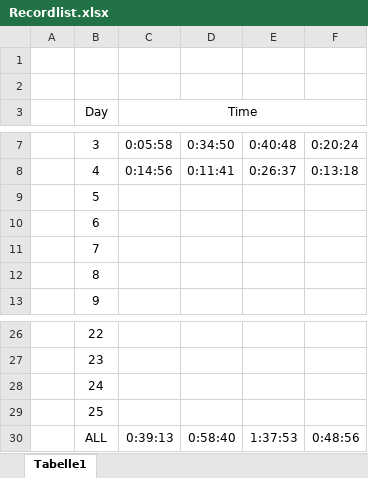
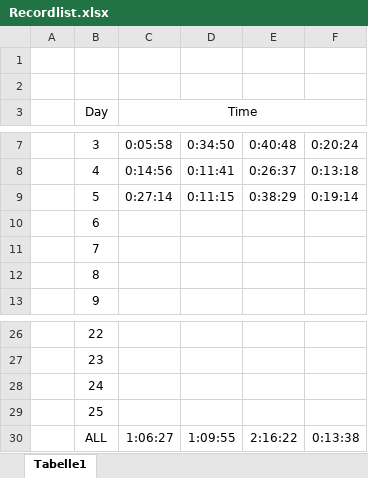
Before and after one commit to Magii27/adventofcode2022, an Excel workbook: record/Recordlist.xlsx, sheet Tabelle1, drawn as a sheet; only a part is shown, gaps mark what is left out; values as stored, in another font and other column widths than the file's, no borders; the diff names each change by its address in the sheet, - before the commit and + after, or states it on an @@ line.

```diff
--- a/record/Recordlist.xlsx (sheet Tabelle1)
+++ b/record/Recordlist.xlsx (sheet Tabelle1)
-C9 (Time): (empty)
+C9 (Time): 0:27:14
-D9: (empty)
+D9: 0:11:15
-E9: (empty)
+E9: 0:38:29
-F9: (empty)
+F9: 0:19:14
-C30 (Time): 0:39:13
+C30 (Time): 1:06:27
-D30: 0:58:40
+D30: 1:09:55
-E30: 1:37:53
+E30: 2:16:22
-F30: 0:48:56
+F30: 0:13:38
```
Also changed, not shown: 2 other files.
